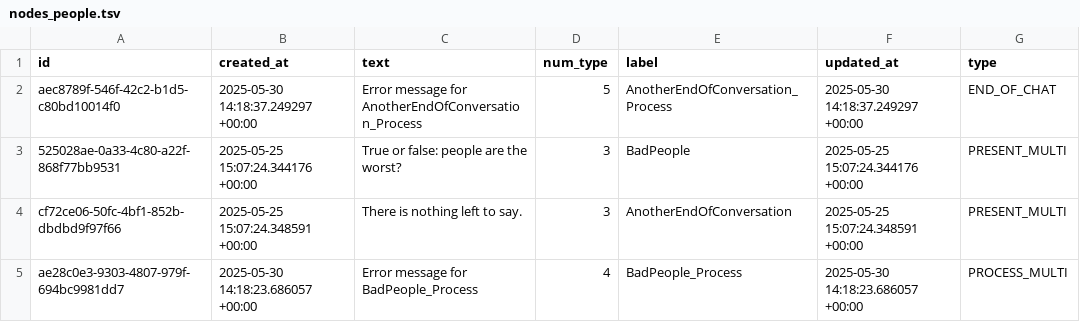
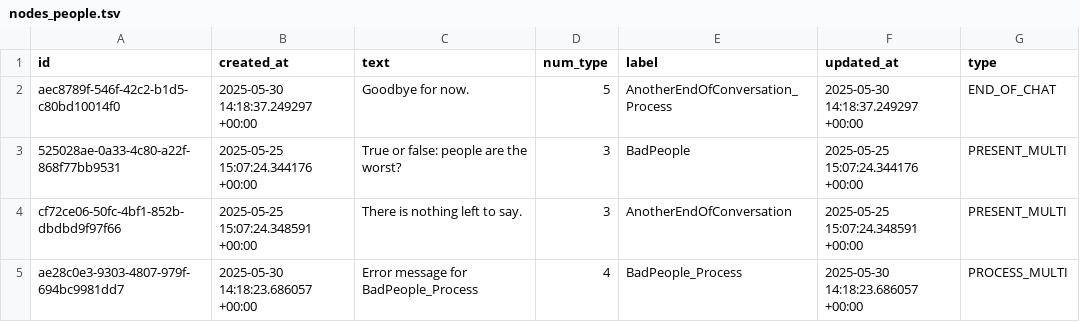
Before and after one commit to orpheusx/Brbl, a TSV file: dml/nodes_people.tsv, drawn as a sheet.

```diff
--- a/dml/nodes_people.tsv
+++ b/dml/nodes_people.tsv
@@ -1,3 +1,3 @@
 id	created_at	text	num_type	label	updated_at	type
-aec8789f-546f-42c2-b1d5-c80bd10014f0	2025-05-30 14:18:37.249297 +00:00	Error message for AnotherEndOfConversation_Process	5	AnotherEndOfConversation_Process	2025-05-30 14:18:37.249297 +00:00	END_OF_CHAT
+aec8789f-546f-42c2-b1d5-c80bd10014f0	2025-05-30 14:18:37.249297 +00:00	Goodbye for now.	5	AnotherEndOfConversation_Process	2025-05-30 14:18:37.249297 +00:00	END_OF_CHAT
 525028ae-0a33-4c80-a22f-868f77bb9531	2025-05-25 15:07:24.344176 +00:00	True or false: people are the worst?	3	BadPeople	2025-05-25 15:07:24.344176 +00:00	PRESENT_MULTI
```
Also changed, not shown: dml/known_keywords.tsv, dml/known_scripts.tsv, 5 other files.
